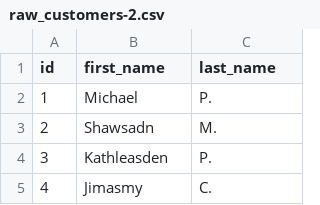
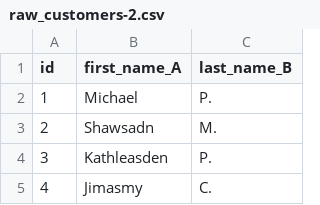
Before and after one commit to foundational-pentest1/ex1-jaffle_shop, a CSV file: seeds/raw_customers-2.csv, drawn as a sheet; only a part is shown.

Commit message:
Update raw_customers-2.csv

```diff
--- a/seeds/raw_customers-2.csv
+++ b/seeds/raw_customers-2.csv
@@ -1,2 +1,2 @@
-id,first_name,last_name
+id,first_name_A,last_name_B
 1,Michael,P.
```
